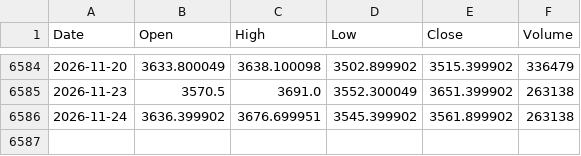
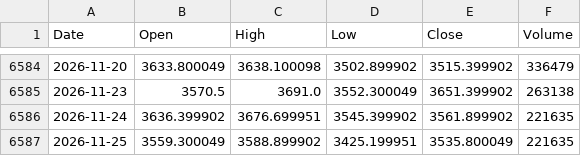
Before and after one commit to PietroPulli/quantlab, a CSV file: market/GC_F.csv, drawn as a sheet; only a part is shown, gaps mark what is left out.

```diff
--- a/market/GC_F.csv
+++ b/market/GC_F.csv
@@ -6585,2 +6585,3 @@ Date,Open,High,Low,Close,Volume
 2026-11-23,3570.5,3691.0,3552.300049,3651.399902,263138
-2026-11-24,3636.399902,3676.699951,3545.399902,3561.899902,263138
+2026-11-24,3636.399902,3676.699951,3545.399902,3561.899902,221635
+2026-11-25,3559.300049,3588.899902,3425.199951,3535.800049,221635
```
Also changed, not shown: market/BTC-USD.csv, market/RACE.MI.csv, 15 other files.
